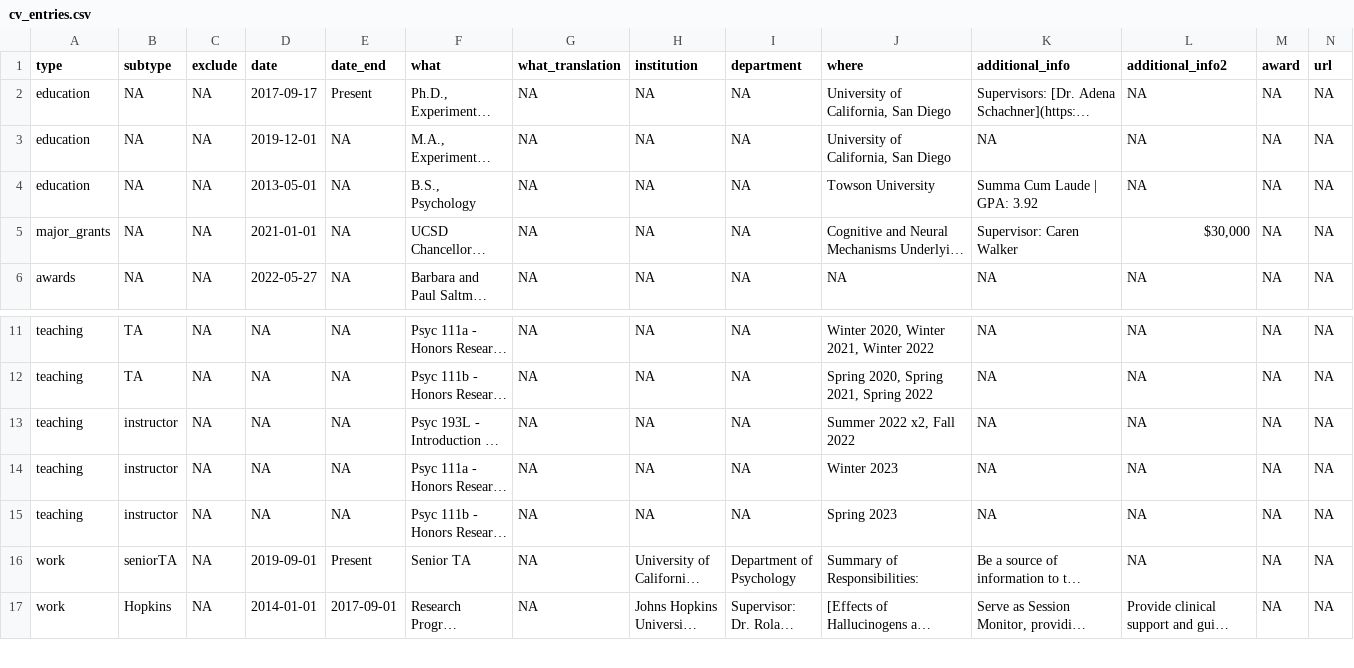
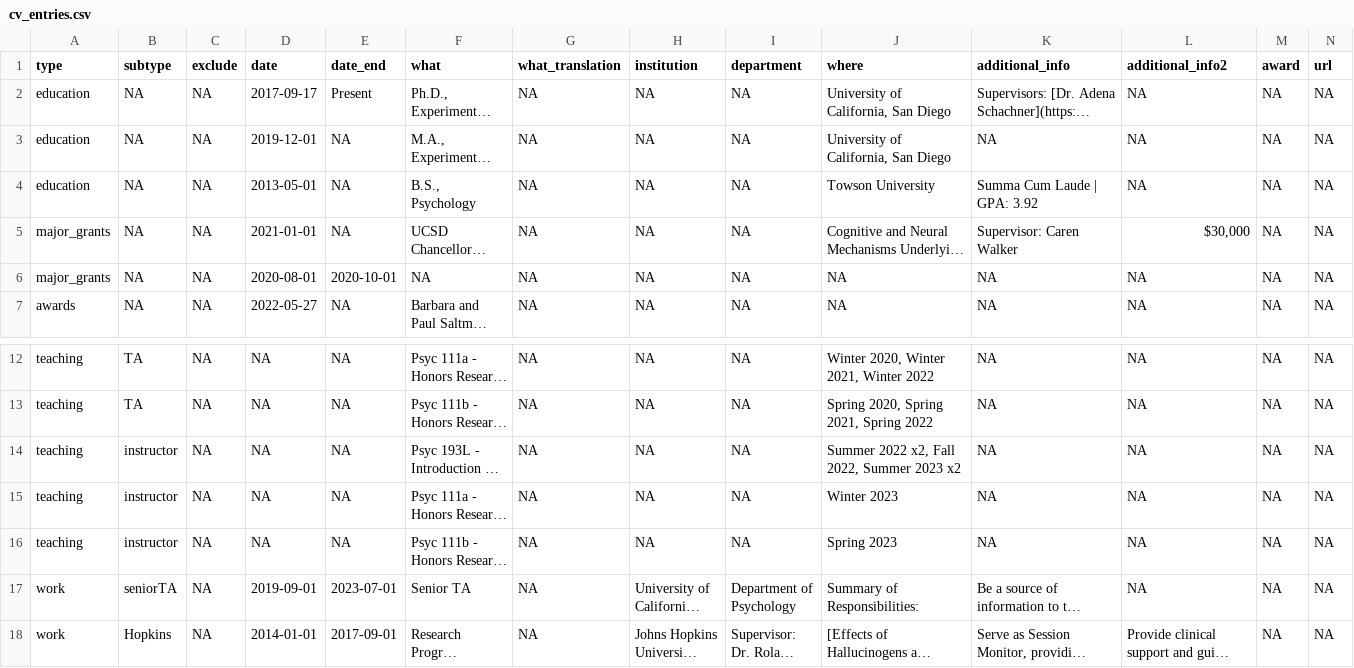
Before and after one commit to ethanhurwitz/personal-CV, a CSV file: _content/cv_entries.csv, drawn as a sheet; only a part is shown, gaps mark what is left out; long unchanged cells end in …; addresses are those after the commit; rows hold the shown columns only; the diff names each change by its address in the sheet, - before the commit and + after, or states it on an @@ line.

```diff
--- a/_content/cv_entries.csv
+++ b/_content/cv_entries.csv
+row 6: major_grants | NA | NA | 2020-08-01 | 2020-10-01 | NA | NA | NA | NA | NA | NA | NA | NA | NA
-J14 (where): Summer 2022 x2, Fall 2022
+J14 (where): Summer 2022 x2, Fall 2022, Summer 2023 x2
-E17 (date_end): Present
+E17 (date_end): 2023-07-01
```
Also changed, not shown: 3 other files.
